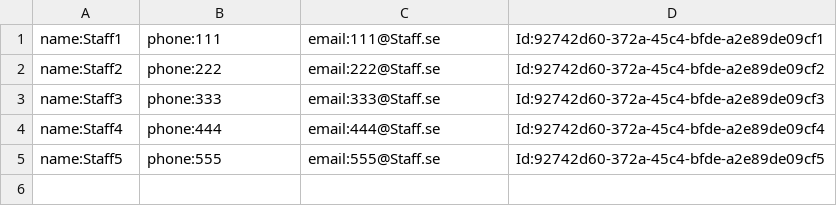
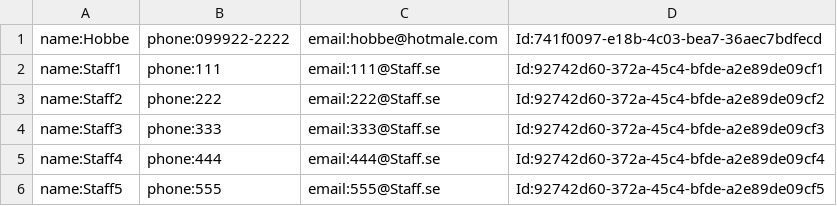
Before and after one commit to gabbigit/MJU22_OPC_Projekt_Gym_Databas, a CSV file: Gym Booking Manager/bin/Debug/net6.0/GymDB/storage/staff.csv, drawn as a sheet.

```diff
--- a/Gym Booking Manager/bin/Debug/net6.0/GymDB/storage/staff.csv
+++ b/Gym Booking Manager/bin/Debug/net6.0/GymDB/storage/staff.csv
@@ -1 +1,2 @@
+name:Hobbe,phone:099922-2222,email:hobbe@hotmale.com,Id:741f0097-e18b-4c03-bea7-36aec7bdfecd
 name:Staff1,phone:111,email:111@Staff.se,Id:92742d60-372a-45c4-bfde-a2e89de09cf1
```
Also changed, not shown: 9 other files.
